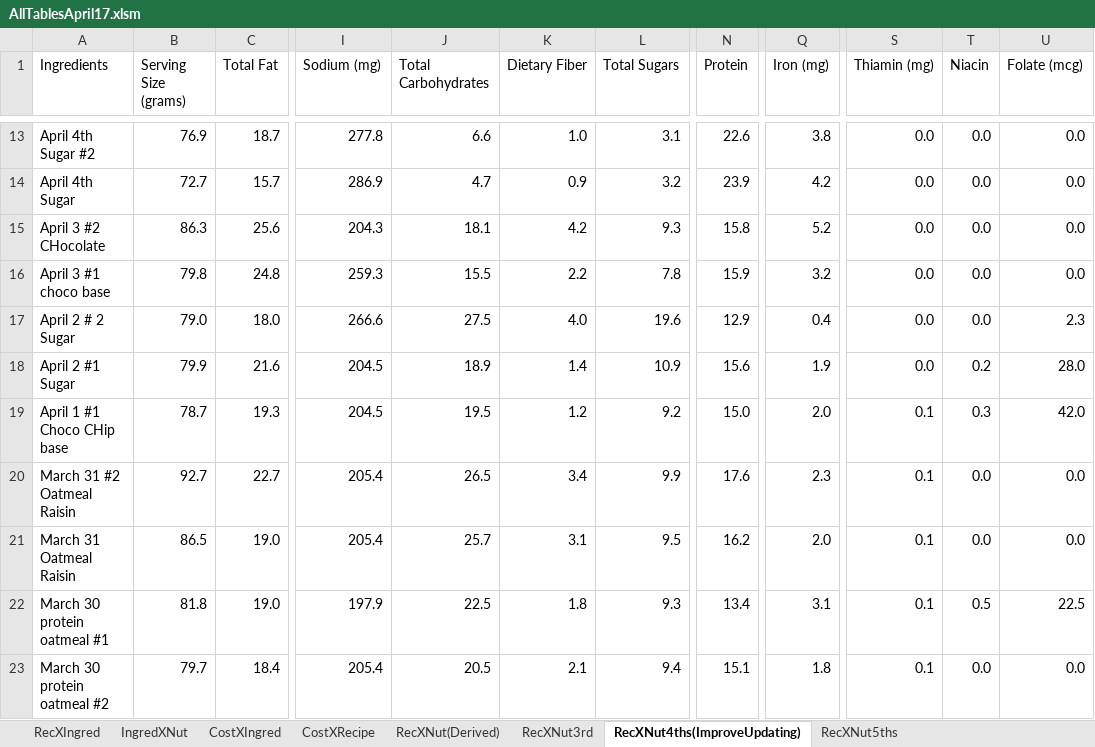
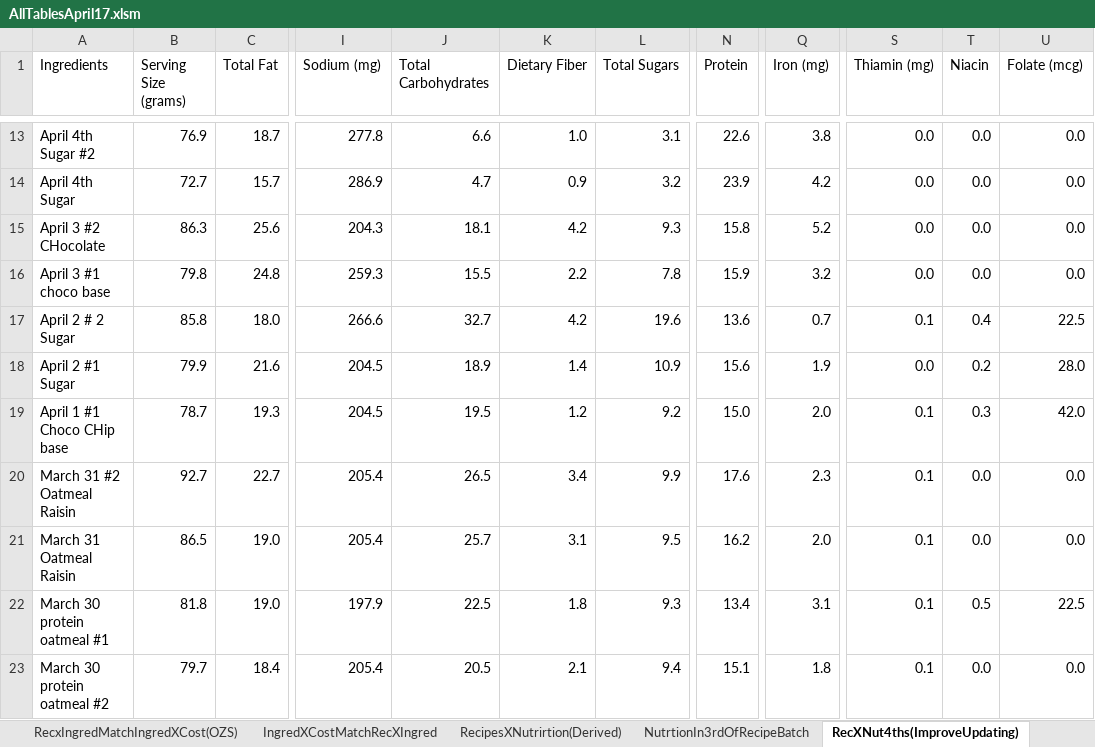
Before and after one commit to maxdickinson/DataTables, an Excel workbook: AllTablesApril17.xlsm, sheet RecXNut4ths(ImproveUpdating), drawn as a sheet; only a part is shown, gaps mark what is left out; values as stored, in another font and other column widths than the file's, no borders; the diff names each change by its address in the sheet, - before the commit and + after, or states it on an @@ line.

Commit message:
Made one large table with new recipes added started learning macros and making one to update the recipes and formulas using macrotests as the training grounds

```diff
--- a/AllTablesApril17.xlsm (sheet RecXNut4ths(ImproveUpdating))
+++ b/AllTablesApril17.xlsm (sheet RecXNut4ths(ImproveUpdating))
-sheet tab: RecXNut(Derived)
+sheet tab: RecipesXNutrirtion(Derived)
-sheet tab: RecXNut3rd
+sheet tab: NutrtionIn3rdOfRecipeBatch
-sheet tab: RecXNut5ths
+sheet tab: RecxIngredMatchIngredXCost(OZS)
+sheet tab: IngredXCostMatchRecXIngred
-B17 (Serving Size (grams)): 79.0
+B17 (Serving Size (grams)): 85.8
-J17 (Total Carbohydrates): 27.5
+J17 (Total Carbohydrates): 32.7
-K17 (Dietary Fiber): 4.0
+K17 (Dietary Fiber): 4.2
-N17 (Protein): 12.9
+N17 (Protein): 13.6
-Q17 (Iron (mg)): 0.4
+Q17 (Iron (mg)): 0.7
-S17 (Thiamin (mg)): 0.0
+S17 (Thiamin (mg)): 0.1
-T17 (Niacin): 0.0
+T17 (Niacin): 0.4
-U17 (Folate (mcg)): 2.3
+U17 (Folate (mcg)): 22.5
```
Also changed, not shown: sheet RecipeXCost(derived), sheet NutrtionIn3rdOfRecipeBatch, sheet IngredientsXCost, sheet RecipesXNutrirtion(Derived), sheet RecipeXIngredeients(GRAMS), other sheet tabs, 4 other files.
